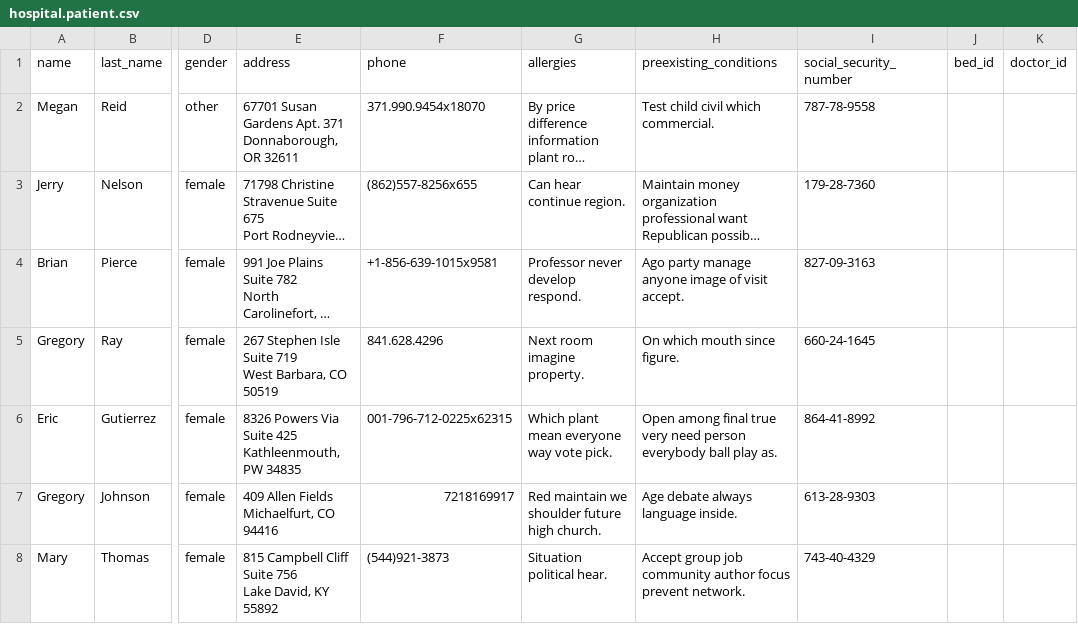
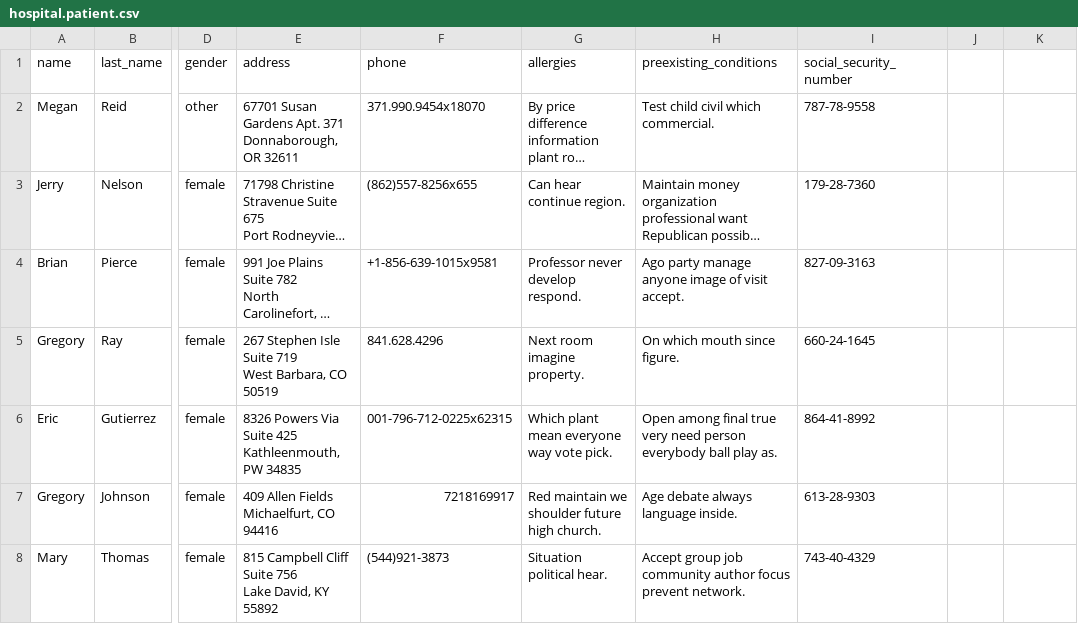
Before and after one commit to Rxxbertx/2DAM_GESTION_EMPRESARIAL_ODOO_addons, a CSV file: hospital/data/hospital.patient.csv, drawn as a sheet; only a part is shown, gaps mark what is left out; long unchanged cells end in …; the diff names each change by its address in the sheet, - before the commit and + after, or states it on an @@ line.

```diff
--- a/hospital/data/hospital.patient.csv
+++ b/hospital/data/hospital.patient.csv
-J1: bed_id
+J1: (empty)
-K1: doctor_id
+K1: (empty)
```
Also changed, not shown: 13 other files.
